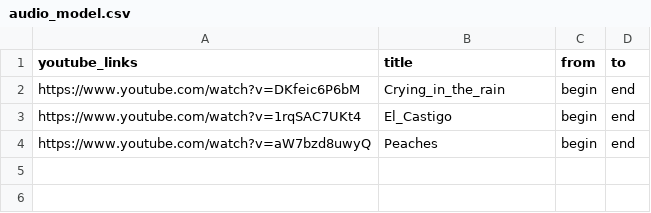
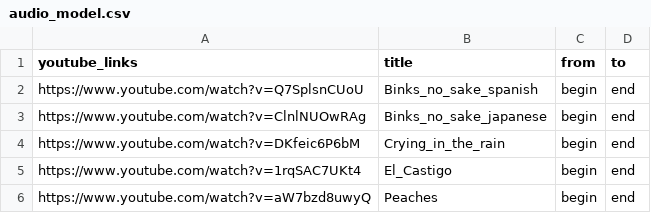
Before and after one commit to Ahnlied/song_similarity, a CSV file: audio_model.csv, drawn as a sheet.

Commit message:
update model, stablished fingerprint of songs and Dynamic Time Warping (DWT) as potential melodic contour similarity

```diff
--- a/audio_model.csv
+++ b/audio_model.csv
@@ -1,2 +1,4 @@
 youtube_links,title,from,to
+https://www.youtube.com/watch?v=Q7SplsnCUoU,Binks_no_sake_spanish,begin,end
+https://www.youtube.com/watch?v=ClnlNUOwRAg,Binks_no_sake_japanese,begin,end
 https://www.youtube.com/watch?v=DKfeic6P6bM,Crying_in_the_rain,begin,end
```
Also changed, not shown: 12 other files.
